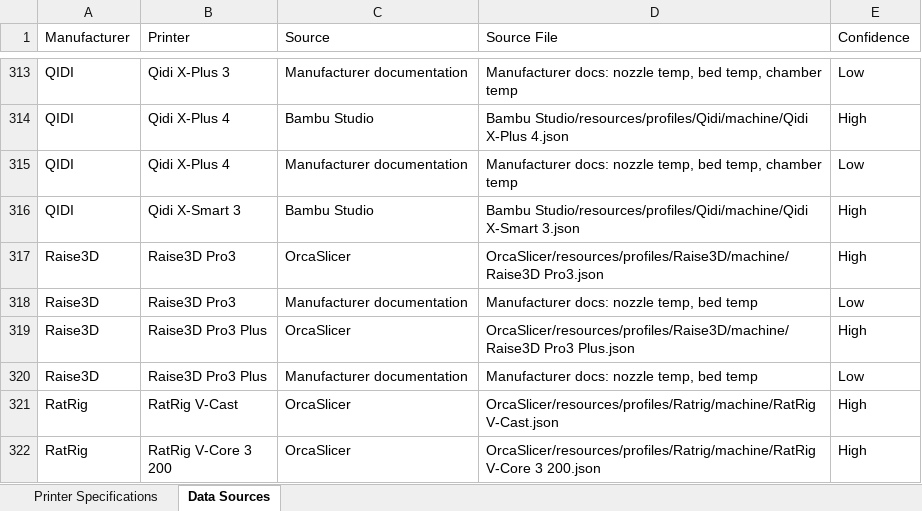
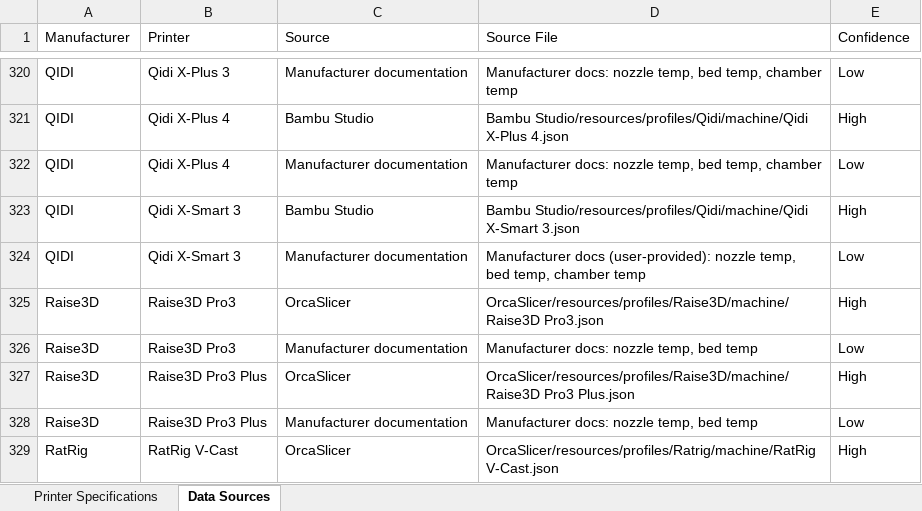
Before and after one commit to tayloraaron078-tech/Filament_Calibration_Wizard, an Excel workbook: Printer_Database/Printer_Database.xlsx, sheet Data Sources, drawn as a sheet; only a part is shown, gaps mark what is left out; the shorter side is filled out with more unchanged rows; values as stored, in another font and other column widths than the file's, no cell formats; the diff covers the shown part only; the diff names each change by its address in the sheet, - before the commit and + after, or states it on an @@ line.

```diff
--- a/Printer_Database/Printer_Database.xlsx (sheet Data Sources)
+++ b/Printer_Database/Printer_Database.xlsx (sheet Data Sources)
+row 324: QIDI | Qidi X-Smart 3 | Manufacturer documentation | Manufacturer docs (user-provided): nozzle temp, bed temp, chamber temp | Low
```
Also changed, not shown: 7 added rows elsewhere in this sheet, sheet Printer Specifications, cell formats.
